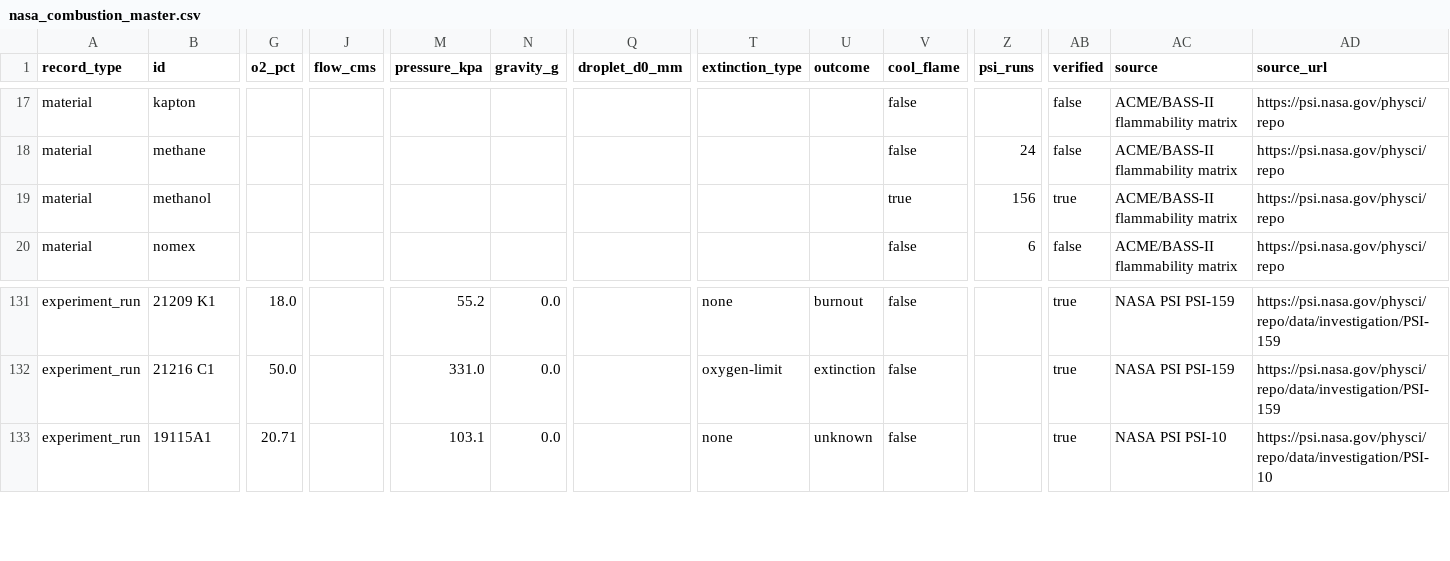
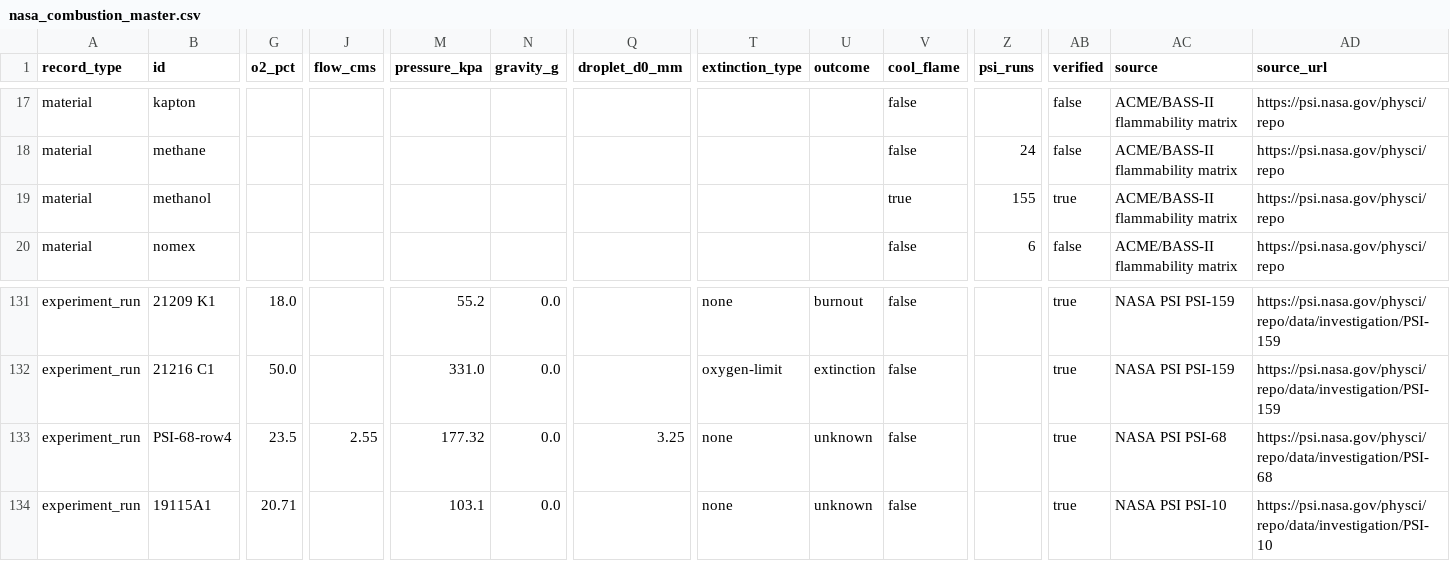
Before and after one commit to GUZZBR1/flame-challenge, a CSV file: data/processed/nasa_combustion_master.csv, drawn as a sheet; only a part is shown, gaps mark what is left out; rows hold the shown columns only; the diff names each change by its address in the sheet, - before the commit and + after, or states it on an @@ line.

```diff
--- a/data/processed/nasa_combustion_master.csv
+++ b/data/processed/nasa_combustion_master.csv
-Z19 (psi_runs): 156
+Z19 (psi_runs): 155
+row 133: experiment_run | PSI-68-row4 | 23.5 | 2.55 | 177.32 | 0.0 | 3.25 | none | unknown | false |  | true | NASA PSI PSI-68 | https://psi.nasa.gov/physci/repo/data/investigation/PSI-68
```
Also changed, not shown: data/processed/experiments.csv, 19 other files.
